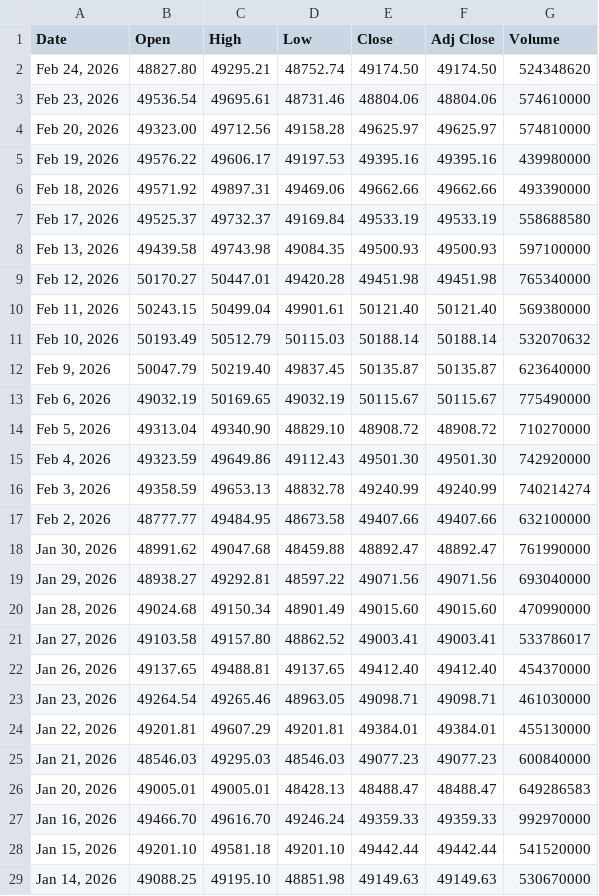
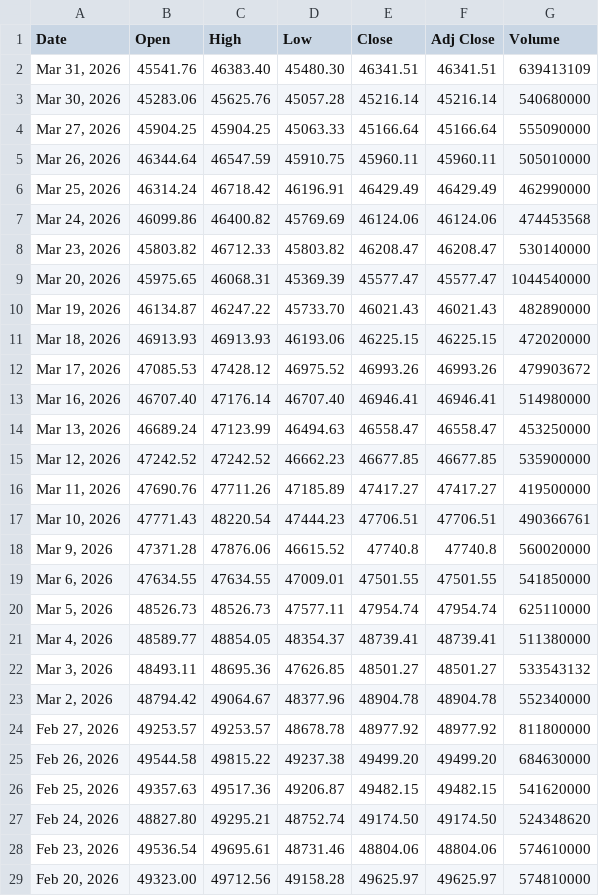
Before and after one commit to nekiee13/opencode-FIN, a CSV file: data/raw/tickers/DJI_data.csv, drawn as a sheet; only a part is shown; the shorter side is filled out with more unchanged rows; the diff covers the shown part only; the diff names each change by its address in the sheet, - before the commit and + after, or states it on an @@ line.

```diff
--- a/data/raw/tickers/DJI_data.csv
+++ b/data/raw/tickers/DJI_data.csv
+row 2: Mar 31, 2026 | 45541.76 | 46383.40 | 45480.30 | 46341.51 | 46341.51 | 639413109
+row 3: Mar 30, 2026 | 45283.06 | 45625.76 | 45057.28 | 45216.14 | 45216.14 | 540680000
+row 4: Mar 27, 2026 | 45904.25 | 45904.25 | 45063.33 | 45166.64 | 45166.64 | 555090000
+row 5: Mar 26, 2026 | 46344.64 | 46547.59 | 45910.75 | 45960.11 | 45960.11 | 505010000
+row 6: Mar 25, 2026 | 46314.24 | 46718.42 | 46196.91 | 46429.49 | 46429.49 | 462990000
+row 7: Mar 24, 2026 | 46099.86 | 46400.82 | 45769.69 | 46124.06 | 46124.06 | 474453568
+row 8: Mar 23, 2026 | 45803.82 | 46712.33 | 45803.82 | 46208.47 | 46208.47 | 530140000
+row 9: Mar 20, 2026 | 45975.65 | 46068.31 | 45369.39 | 45577.47 | 45577.47 | 1044540000
+row 10: Mar 19, 2026 | 46134.87 | 46247.22 | 45733.70 | 46021.43 | 46021.43 | 482890000
+row 11: Mar 18, 2026 | 46913.93 | 46913.93 | 46193.06 | 46225.15 | 46225.15 | 472020000
+row 12: Mar 17, 2026 | 47085.53 | 47428.12 | 46975.52 | 46993.26 | 46993.26 | 479903672
+row 13: Mar 16, 2026 | 46707.40 | 47176.14 | 46707.40 | 46946.41 | 46946.41 | 514980000
+row 14: Mar 13, 2026 | 46689.24 | 47123.99 | 46494.63 | 46558.47 | 46558.47 | 453250000
+row 15: Mar 12, 2026 | 47242.52 | 47242.52 | 46662.23 | 46677.85 | 46677.85 | 535900000
+row 16: Mar 11, 2026 | 47690.76 | 47711.26 | 47185.89 | 47417.27 | 47417.27 | 419500000
+row 17: Mar 10, 2026 | 47771.43 | 48220.54 | 47444.23 | 47706.51 | 47706.51 | 490366761
+row 18: Mar 9, 2026 | 47371.28 | 47876.06 | 46615.52 | 47740.8 | 47740.8 | 560020000
+row 19: Mar 6, 2026 | 47634.55 | 47634.55 | 47009.01 | 47501.55 | 47501.55 | 541850000
+row 20: Mar 5, 2026 | 48526.73 | 48526.73 | 47577.11 | 47954.74 | 47954.74 | 625110000
+row 21: Mar 4, 2026 | 48589.77 | 48854.05 | 48354.37 | 48739.41 | 48739.41 | 511380000
+row 22: Mar 3, 2026 | 48493.11 | 48695.36 | 47626.85 | 48501.27 | 48501.27 | 533543132
+row 23: Mar 2, 2026 | 48794.42 | 49064.67 | 48377.96 | 48904.78 | 48904.78 | 552340000
+row 24: Feb 27, 2026 | 49253.57 | 49253.57 | 48678.78 | 48977.92 | 48977.92 | 811800000
+row 25: Feb 26, 2026 | 49544.58 | 49815.22 | 49237.38 | 49499.20 | 49499.20 | 684630000
+row 26: Feb 25, 2026 | 49357.63 | 49517.36 | 49206.87 | 49482.15 | 49482.15 | 541620000
```
Also changed, not shown: 2 edited cells elsewhere in this file, data/raw/tickers/AAPL_data.csv, data/raw/tickers/GSPC_data.csv, 4 other files.
